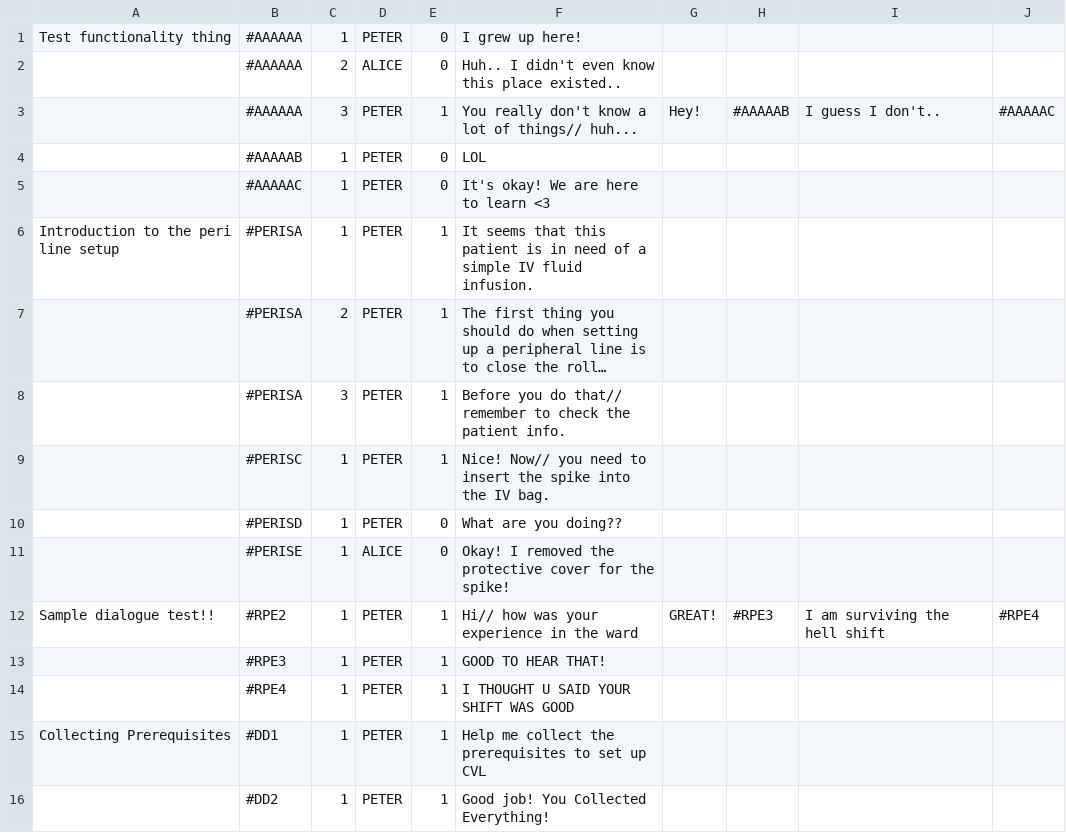
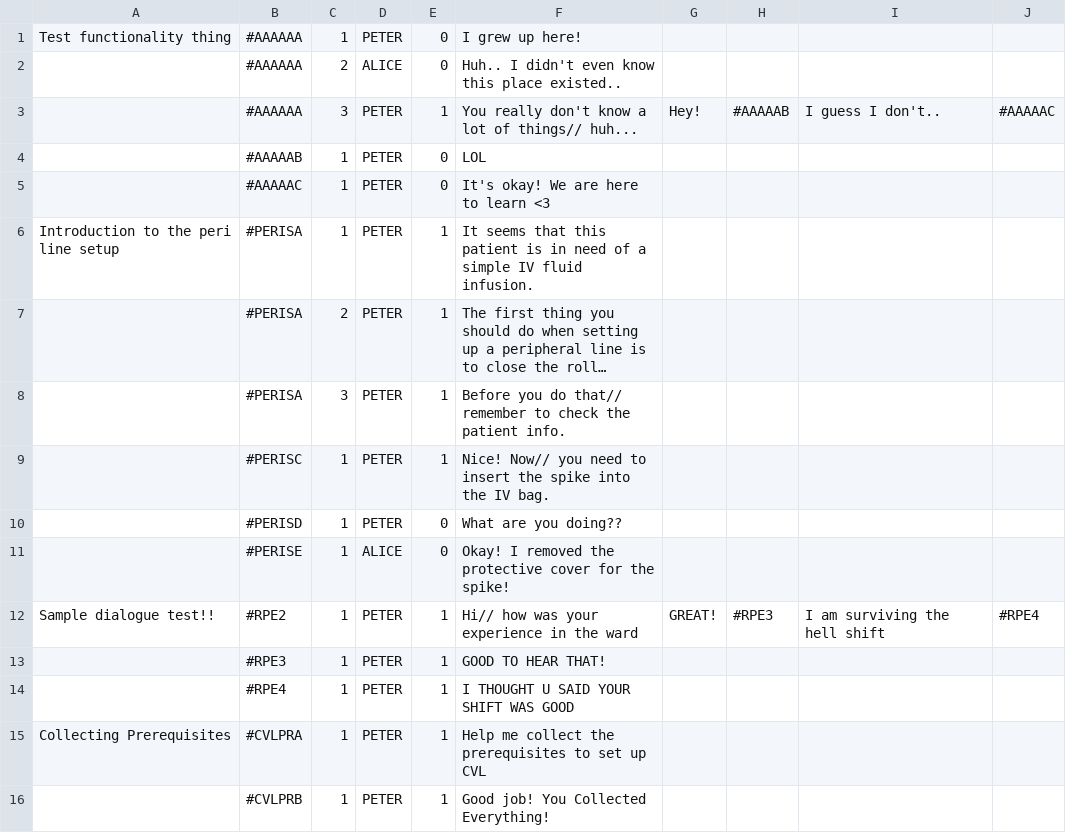
Before and after one commit to timothotorsmt/FYP_NYPKKH, a CSV file: UnityProj/FYP_Main/Assets/Assets/ChatFiles/test.csv, drawn as a sheet; long unchanged cells end in ….

Commit message:
added asset

```diff
--- a/UnityProj/FYP_Main/Assets/Assets/ChatFiles/test.csv
+++ b/UnityProj/FYP_Main/Assets/Assets/ChatFiles/test.csv
@@ -14,3 +14,3 @@ Sample dialogue test!!,#RPE2,1,PETER,1,Hi// how was your experience in the ward,
 ,#RPE4,1,PETER,1,I THOUGHT U SAID YOUR SHIFT WAS GOOD,,,,
-Collecting Prerequisites,#DD1,1,PETER,1,Help me collect the prerequisites to set up CVL,,,,
-,#DD2,1,PETER,1,Good job! You Collected Everything!,,,,
+Collecting Prerequisites,#CVLPRA,1,PETER,1,Help me collect the prerequisites to set up CVL,,,,
+,#CVLPRB,1,PETER,1,Good job! You Collected Everything!,,,,
```
Also changed, not shown: 33 other files.
